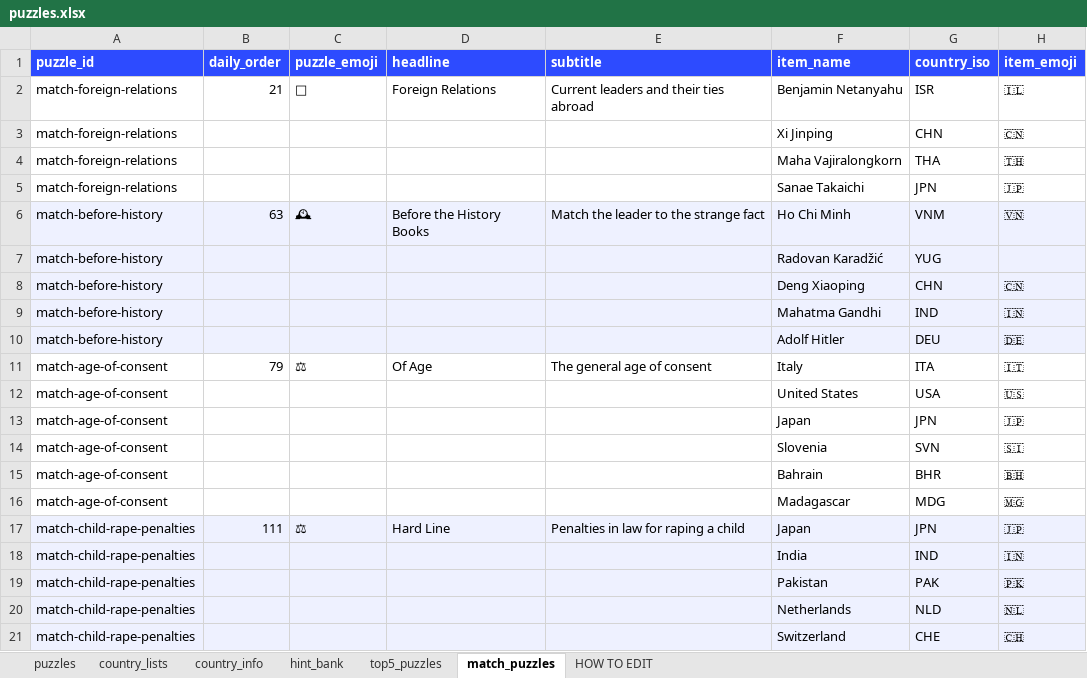
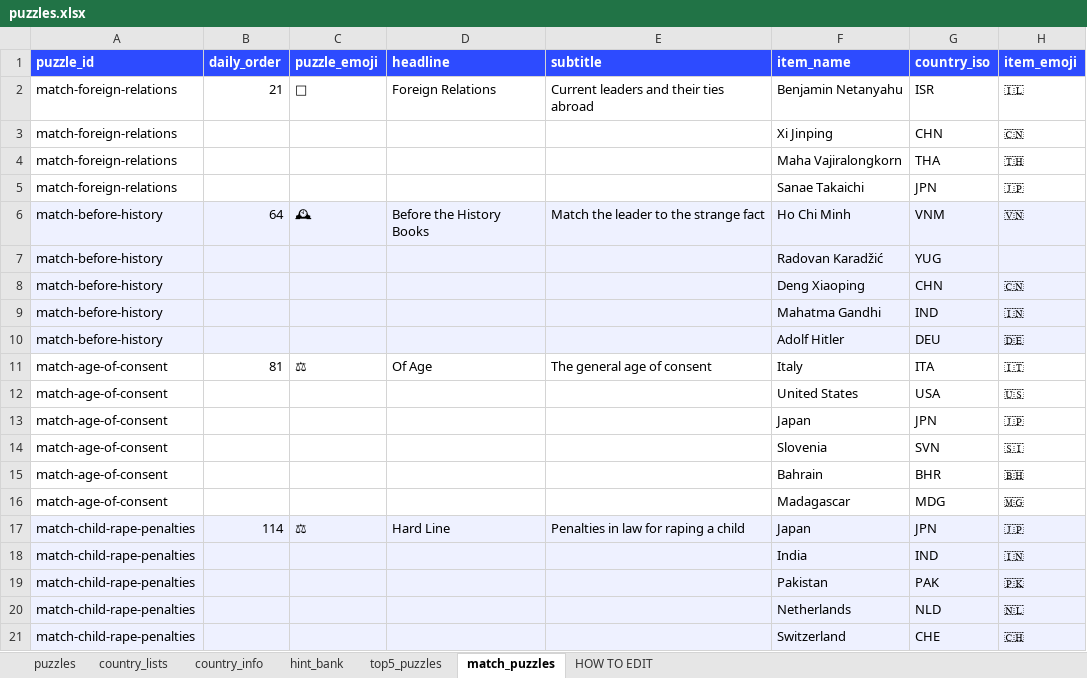
Before and after one commit to MichaelYao88/rankd, an Excel workbook: puzzles.xlsx, sheet match_puzzles, drawn as a sheet; only a part is shown; values as stored, in another font and other column widths than the file's, no borders; the diff names each change by its address in the sheet, - before the commit and + after, or states it on an @@ line.

```diff
--- a/puzzles.xlsx (sheet match_puzzles)
+++ b/puzzles.xlsx (sheet match_puzzles)
-B6 (daily_order): 63
+B6 (daily_order): 64
-B11 (daily_order): 79
+B11 (daily_order): 81
-B17 (daily_order): 111
+B17 (daily_order): 114
```
Also changed, not shown: sheet puzzles, sheet top5_puzzles, 6 other files.
